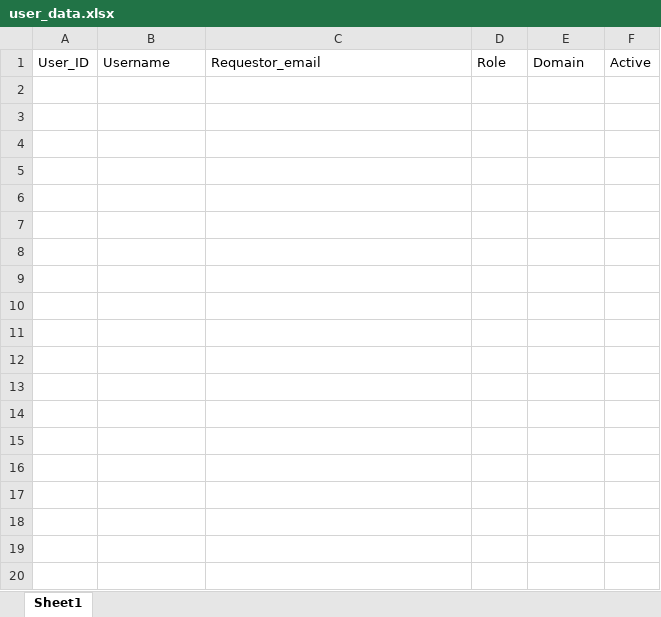
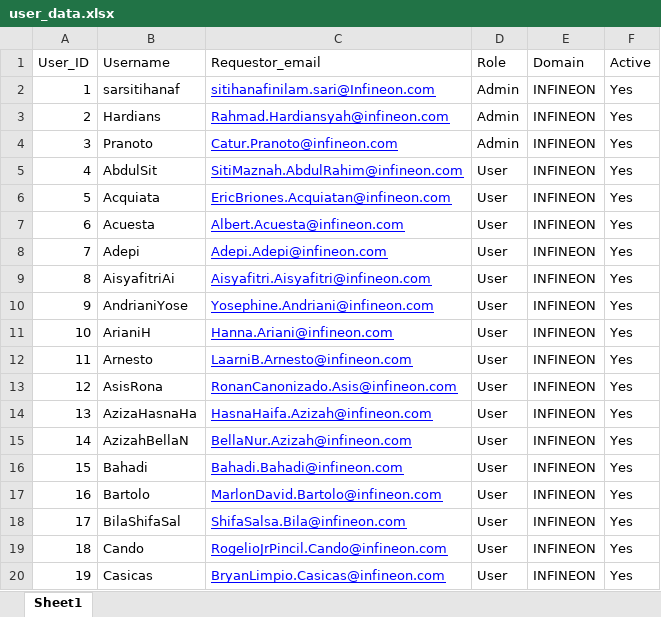
Before and after one commit to nilamsari154/Dashboard, an Excel workbook: static/user_data.xlsx, sheet Sheet1, drawn as a sheet; only a part is shown; values as stored, in another font and other column widths than the file's, no borders; the diff covers the shown part only; the diff names each change by its address in the sheet, - before the commit and + after, or states it on an @@ line.

```diff
--- a/static/user_data.xlsx (sheet Sheet1)
+++ b/static/user_data.xlsx (sheet Sheet1)
+row 2: 1 | sarsitihanaf | sitihanafinilam.sari@Infineon.com | Admin | INFINEON | Yes
+row 3: 2 | Hardians | Rahmad.Hardiansyah@infineon.com | Admin | INFINEON | Yes
+row 4: 3 | Pranoto | Catur.Pranoto@infineon.com | Admin | INFINEON | Yes
+row 5: 4 | AbdulSit | SitiMaznah.AbdulRahim@infineon.com | User | INFINEON | Yes
+row 6: 5 | Acquiata | EricBriones.Acquiatan@infineon.com | User | INFINEON | Yes
+row 7: 6 | Acuesta | Albert.Acuesta@infineon.com | User | INFINEON | Yes
+row 8: 7 | Adepi | Adepi.Adepi@infineon.com | User | INFINEON | Yes
+row 9: 8 | AisyafitriAi | Aisyafitri.Aisyafitri@infineon.com | User | INFINEON | Yes
+row 10: 9 | AndrianiYose | Yosephine.Andriani@infineon.com | User | INFINEON | Yes
+row 11: 10 | ArianiH | Hanna.Ariani@infineon.com | User | INFINEON | Yes
+row 12: 11 | Arnesto | LaarniB.Arnesto@infineon.com | User | INFINEON | Yes
+row 13: 12 | AsisRona | RonanCanonizado.Asis@infineon.com | User | INFINEON | Yes
+row 14: 13 | AzizaHasnaHa | HasnaHaifa.Azizah@infineon.com | User | INFINEON | Yes
+row 15: 14 | AzizahBellaN | BellaNur.Azizah@infineon.com | User | INFINEON | Yes
+row 16: 15 | Bahadi | Bahadi.Bahadi@infineon.com | User | INFINEON | Yes
+row 17: 16 | Bartolo | MarlonDavid.Bartolo@infineon.com | User | INFINEON | Yes
+row 18: 17 | BilaShifaSal | ShifaSalsa.Bila@infineon.com | User | INFINEON | Yes
+row 19: 18 | Cando | RogelioJrPincil.Cando@infineon.com | User | INFINEON | Yes
+row 20: 19 | Casicas | BryanLimpio.Casicas@infineon.com | User | INFINEON | Yes
```
Also changed, not shown: 136 added rows elsewhere in this sheet, static/Requests.xlsx, 10 other files.
